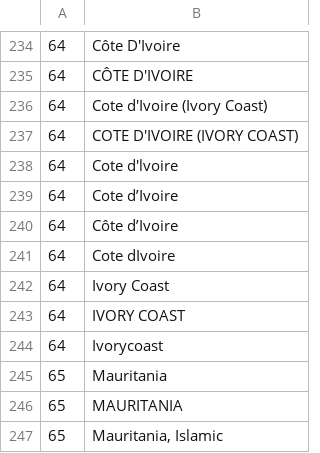
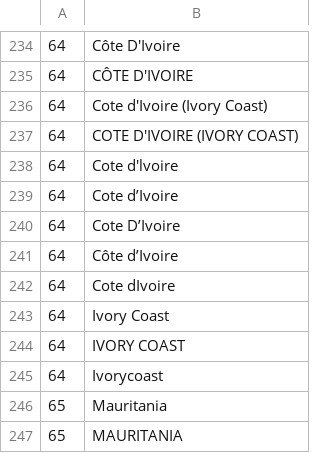
Before and after one commit to bapfeld/vdem-codes, a CSV file: vcode-names.csv, drawn as a sheet; only a part is shown, gaps mark what is left out; the shorter side is filled out with more unchanged rows; the diff names each change by its address in the sheet, - before the commit and + after, or states it on an @@ line.

Commit message:
adds new variation on cote d'ivoire

```diff
--- a/vcode-names.csv
+++ b/vcode-names.csv
+row 240: 64 | Cote D’Ivoire
```
Also changed, not shown: 1 other file.
